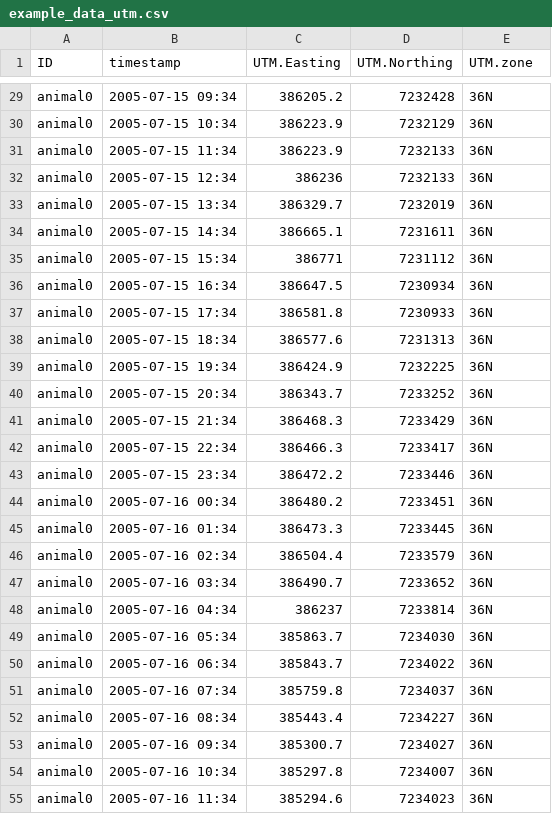
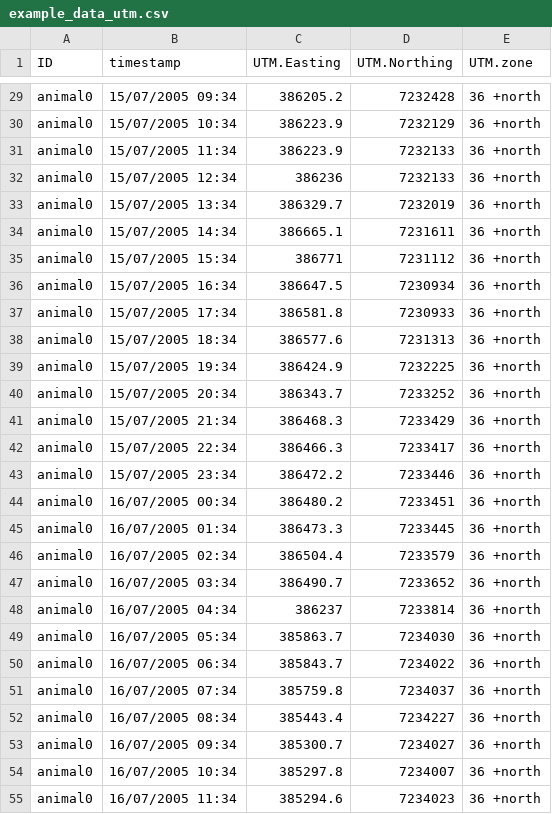
Before and after one commit to ecoisilva/AKDE_minireview, a CSV file: data/example_data_utm.csv, drawn as a sheet; only a part is shown, gaps mark what is left out; the diff covers the shown part only.

```diff
--- a/data/example_data_utm.csv
+++ b/data/example_data_utm.csv
@@ -29,27 +29,27 @@
-"animal0","2005-07-15 09:34",386205.2,7232428,"36N"
-"animal0","2005-07-15 10:34",386223.9,7232129,"36N"
-"animal0","2005-07-15 11:34",386223.9,7232133,"36N"
-"animal0","2005-07-15 12:34",386236,7232133,"36N"
-"animal0","2005-07-15 13:34",386329.7,7232019,"36N"
-"animal0","2005-07-15 14:34",386665.1,7231611,"36N"
-"animal0","2005-07-15 15:34",386771,7231112,"36N"
-"animal0","2005-07-15 16:34",386647.5,7230934,"36N"
-"animal0","2005-07-15 17:34",386581.8,7230933,"36N"
-"animal0","2005-07-15 18:34",386577.6,7231313,"36N"
-"animal0","2005-07-15 19:34",386424.9,7232225,"36N"
-"animal0","2005-07-15 20:34",386343.7,7233252,"36N"
-"animal0","2005-07-15 21:34",386468.3,7233429,"36N"
-"animal0","2005-07-15 22:34",386466.3,7233417,"36N"
-"animal0","2005-07-15 23:34",386472.2,7233446,"36N"
-"animal0","2005-07-16 00:34",386480.2,7233451,"36N"
-"animal0","2005-07-16 01:34",386473.3,7233445,"36N"
-"animal0","2005-07-16 02:34",386504.4,7233579,"36N"
-"animal0","2005-07-16 03:34",386490.7,7233652,"36N"
-"animal0","2005-07-16 04:34",386237,7233814,"36N"
-"animal0","2005-07-16 05:34",385863.7,7234030,"36N"
-"animal0","2005-07-16 06:34",385843.7,7234022,"36N"
-"animal0","2005-07-16 07:34",385759.8,7234037,"36N"
-"animal0","2005-07-16 08:34",385443.4,7234227,"36N"
-"animal0","2005-07-16 09:34",385300.7,7234027,"36N"
-"animal0","2005-07-16 10:34",385297.8,7234007,"36N"
-"animal0","2005-07-16 11:34",385294.6,7234023,"36N"
+animal0,15/07/2005 09:34,386205.2,7232428,36 +north
+animal0,15/07/2005 10:34,386223.9,7232129,36 +north
+animal0,15/07/2005 11:34,386223.9,7232133,36 +north
+animal0,15/07/2005 12:34,386236,7232133,36 +north
+animal0,15/07/2005 13:34,386329.7,7232019,36 +north
+animal0,15/07/2005 14:34,386665.1,7231611,36 +north
+animal0,15/07/2005 15:34,386771,7231112,36 +north
+animal0,15/07/2005 16:34,386647.5,7230934,36 +north
+animal0,15/07/2005 17:34,386581.8,7230933,36 +north
+animal0,15/07/2005 18:34,386577.6,7231313,36 +north
+animal0,15/07/2005 19:34,386424.9,7232225,36 +north
+animal0,15/07/2005 20:34,386343.7,7233252,36 +north
+animal0,15/07/2005 21:34,386468.3,7233429,36 +north
+animal0,15/07/2005 22:34,386466.3,7233417,36 +north
+animal0,15/07/2005 23:34,386472.2,7233446,36 +north
+animal0,16/07/2005 00:34,386480.2,7233451,36 +north
+animal0,16/07/2005 01:34,386473.3,7233445,36 +north
+animal0,16/07/2005 02:34,386504.4,7233579,36 +north
+animal0,16/07/2005 03:34,386490.7,7233652,36 +north
+animal0,16/07/2005 04:34,386237,7233814,36 +north
+animal0,16/07/2005 05:34,385863.7,7234030,36 +north
+animal0,16/07/2005 06:34,385843.7,7234022,36 +north
+animal0,16/07/2005 07:34,385759.8,7234037,36 +north
+animal0,16/07/2005 08:34,385443.4,7234227,36 +north
+animal0,16/07/2005 09:34,385300.7,7234027,36 +north
+animal0,16/07/2005 10:34,385297.8,7234007,36 +north
+animal0,16/07/2005 11:34,385294.6,7234023,36 +north
```
Also changed, not shown: 146 edited cells elsewhere in this file, 34 other files.
